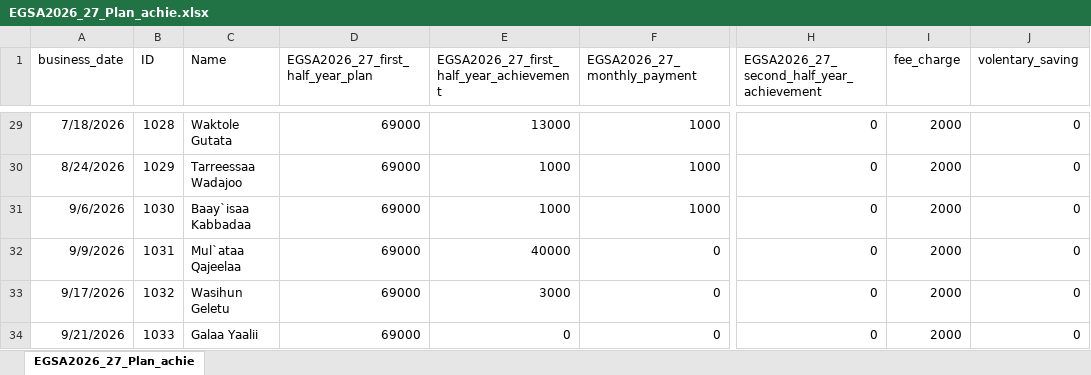
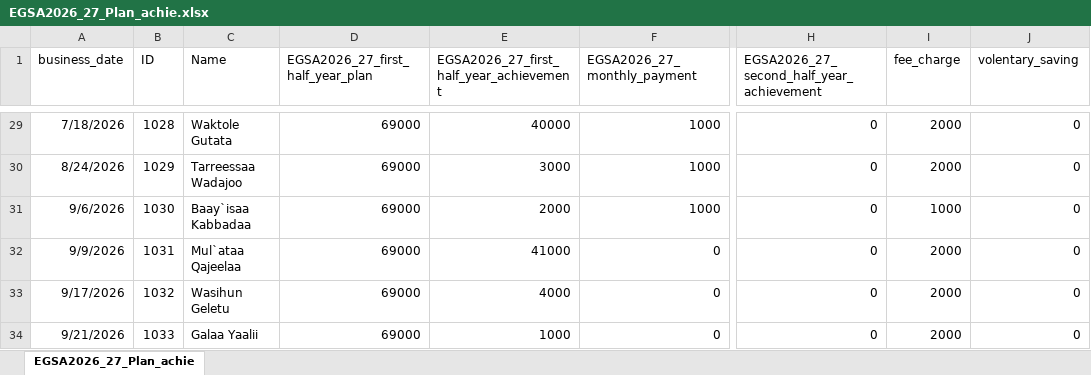
Before and after one commit to Walfaanaa/EGSA2026_27_Plan_achie, an Excel workbook: EGSA2026_27_Plan_achie.xlsx, sheet EGSA2026_27_Plan_achie, drawn as a sheet; only a part is shown, gaps mark what is left out; values as stored, in another font and other column widths than the file's, no borders; the diff covers the shown part only; the diff names each change by its address in the sheet, - before the commit and + after, or states it on an @@ line.

```diff
--- a/EGSA2026_27_Plan_achie.xlsx (sheet EGSA2026_27_Plan_achie)
+++ b/EGSA2026_27_Plan_achie.xlsx (sheet EGSA2026_27_Plan_achie)
-E29: 13000
+E29: 40000
-E30: 1000
+E30: 3000
-E31: 1000
+E31: 2000
-I31 (fee_charge): 2000
+I31 (fee_charge): 1000
-E32: 40000
+E32: 41000
-E33: 3000
+E33: 4000
-E34: 0
+E34: 1000
```
Also changed, not shown: 27 edited cells elsewhere in this sheet.
